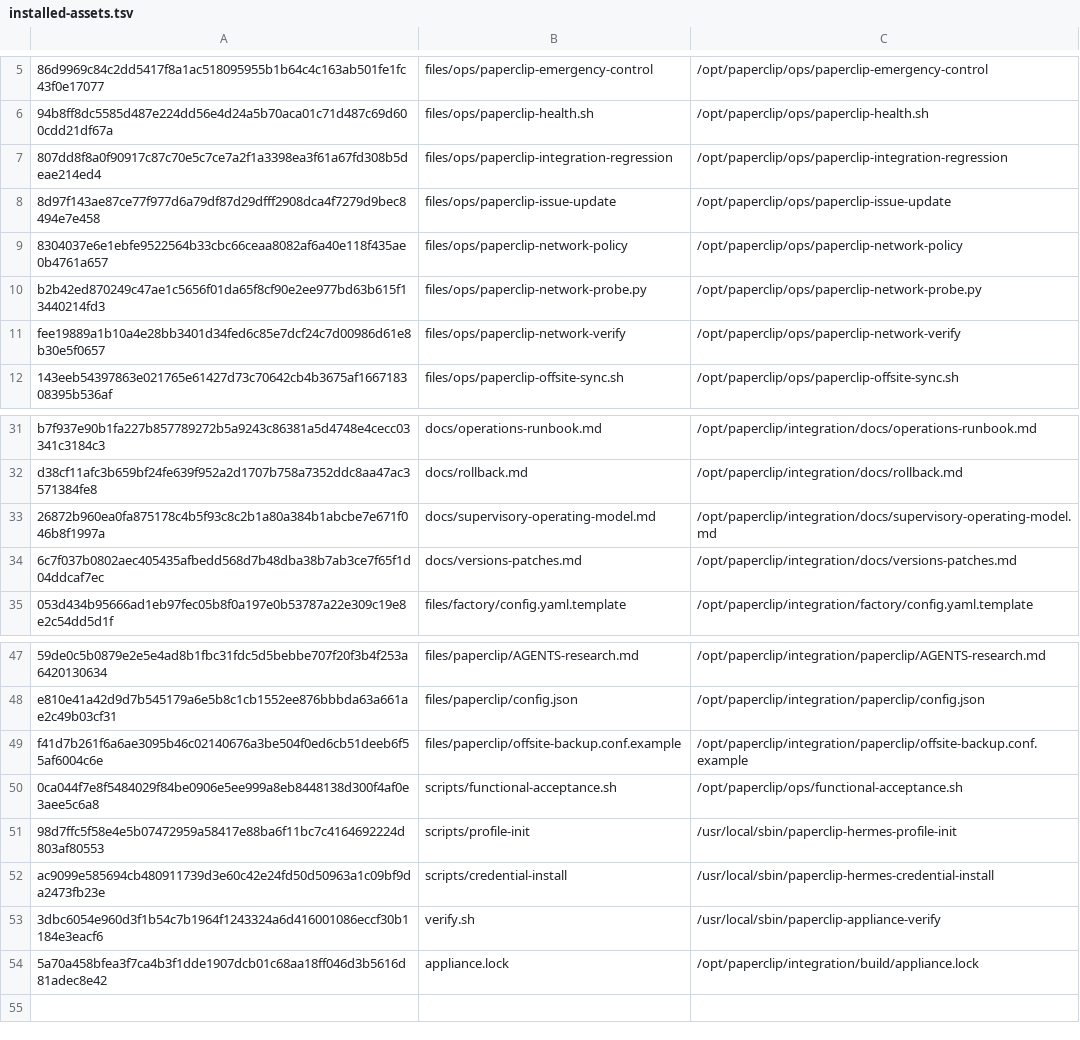
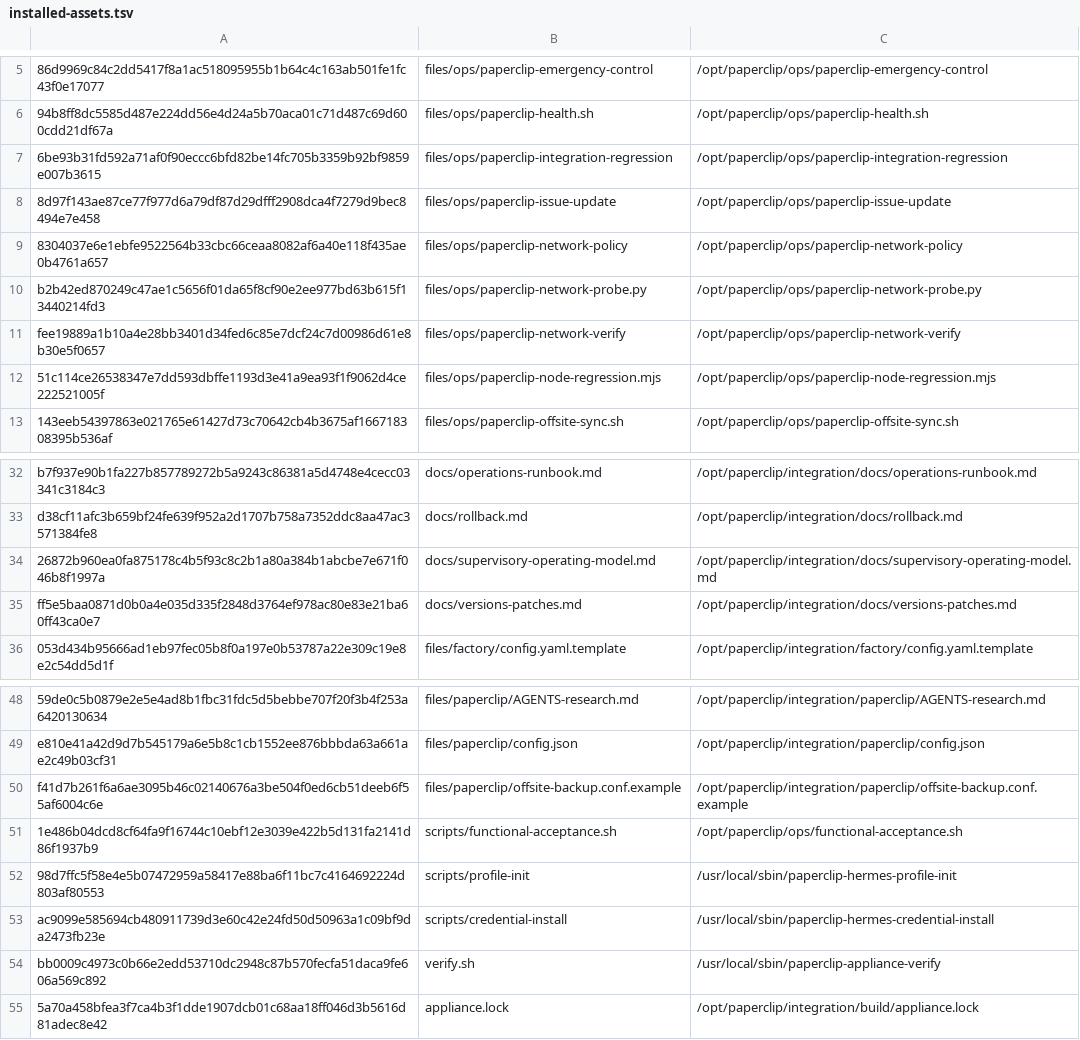
Before and after one commit to charlie-hermes/fresh-vm, a TSV file: locks/installed-assets.tsv, drawn as a sheet; only a part is shown, gaps mark what is left out; addresses are those after the commit; the diff names each change by its address in the sheet, - before the commit and + after, or states it on an @@ line.

```diff
--- a/locks/installed-assets.tsv
+++ b/locks/installed-assets.tsv
-A7: 807dd8f8a0f90917c87c70e5c7ce7a2f1a3398ea3f61a67fd308b5deae214ed4
+A7: 6be93b31fd592a71af0f90eccc6bfd82be14fc705b3359b92bf9859e007b3615
+row 12: 51c114ce26538347e7dd593dbffe1193d3e41a9ea93f1f9062d4ce222521005f | files/ops/paperclip-node-regression.mjs | /opt/paperclip/ops/paperclip-node-regression.mjs
-A35: 6c7f037b0802aec405435afbedd568d7b48dba38b7ab3ce7f65f1d04ddcaf7ec
+A35: ff5e5baa0871d0b0a4e035d335f2848d3764ef978ac80e83e21ba60ff43ca0e7
-A51: 0ca044f7e8f5484029f84be0906e5ee999a8eb8448138d300f4af0e3aee5c6a8
+A51: 1e486b04dcd8cf64fa9f16744c10ebf12e3039e422b5d131fa2141d86f1937b9
-A54: 3dbc6054e960d3f1b54c7b1964f1243324a6d416001086eccf30b1184e3eacf6
+A54: bb0009c4973c0b66e2edd53710dc2948c87b570fecfa51daca9fe606a569c892
```
Also changed, not shown: 6 other files.
